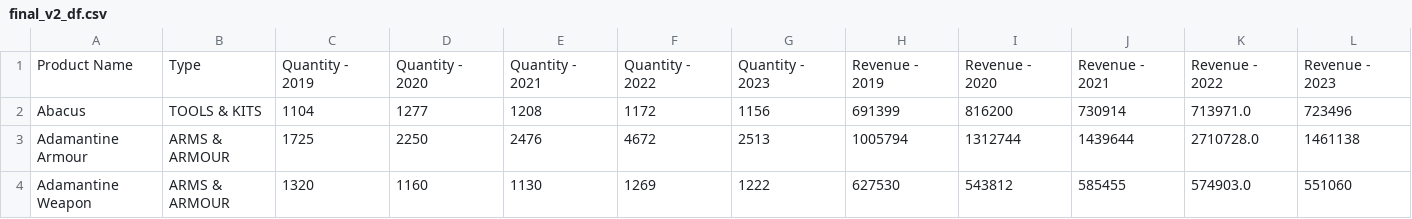
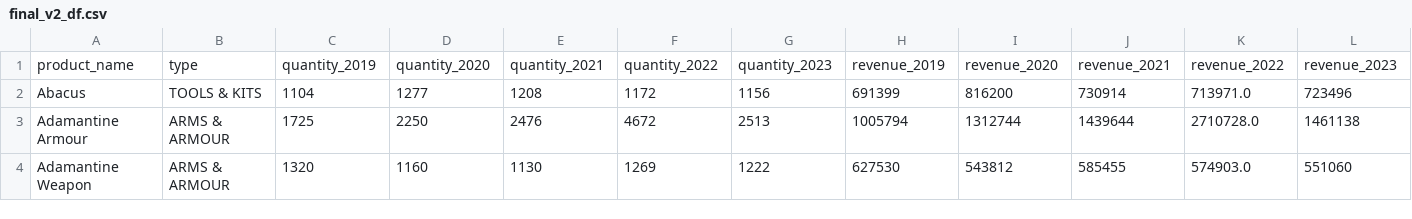
Before and after one commit to xwang22/data_viz_g52, a CSV file: static/final_v2_df.csv, drawn as a sheet; only a part is shown; removed rows and columns are numbered as before the commit, all else as after; the diff names each change by its address in the sheet, - before the commit and + after, or states it on an @@ line.

```diff
--- a/static/final_v2_df.csv
+++ b/static/final_v2_df.csv
-row 1: Product Name | Type | Quantity - 2019 | Quantity - 2020 | Quantity - 2021 | Quantity - 2022 | Quantity - 2023 | Revenue - 2019 | Revenue - 2020 | Revenue - 2021 | Revenue - 2022 | Revenue - 2023
+row 1: product_name | type | quantity_2019 | quantity_2020 | quantity_2021 | quantity_2022 | quantity_2023 | revenue_2019 | revenue_2020 | revenue_2021 | revenue_2022 | revenue_2023
```
Also changed, not shown: static/final_df.csv, 1 other file.
